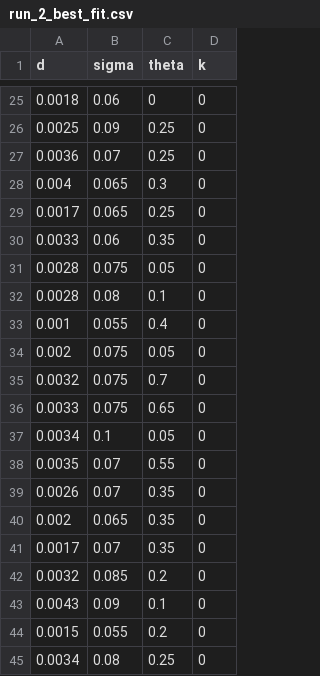
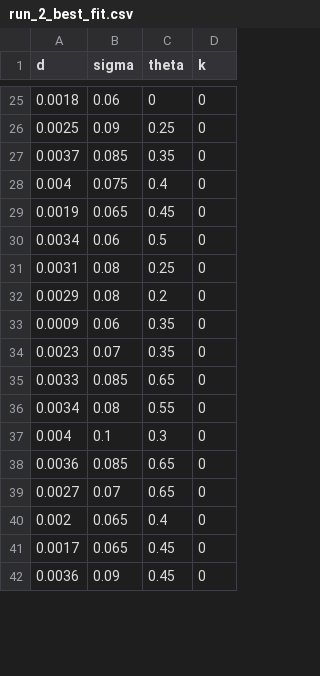
Before and after one commit to aDDM-Toolbox/ADDM.cpp, a CSV file: Da_data/v5_output/run_2_best_fit.csv, drawn as a sheet; only a part is shown, gaps mark what is left out; the diff covers the shown part only.

```diff
--- a/Da_data/v5_output/run_2_best_fit.csv
+++ b/Da_data/v5_output/run_2_best_fit.csv
@@ -26,20 +26,17 @@ d,sigma,theta,k
 0.0025,0.09,0.25,0
-0.0036,0.07,0.25,0
-0.004,0.065,0.3,0
-0.0017,0.065,0.25,0
-0.0033,0.06,0.35,0
-0.0028,0.075,0.05,0
-0.0028,0.08,0.1,0
-0.001,0.055,0.4,0
-0.002,0.075,0.05,0
-0.0032,0.075,0.7,0
-0.0033,0.075,0.65,0
-0.0034,0.1,0.05,0
-0.0035,0.07,0.55,0
-0.0026,0.07,0.35,0
-0.002,0.065,0.35,0
-0.0017,0.07,0.35,0
-0.0032,0.085,0.2,0
-0.0043,0.09,0.1,0
-0.0015,0.055,0.2,0
-0.0034,0.08,0.25,0
+0.0037,0.085,0.35,0
+0.004,0.075,0.4,0
+0.0019,0.065,0.45,0
+0.0034,0.06,0.5,0
+0.0031,0.08,0.25,0
+0.0029,0.08,0.2,0
+0.0009,0.06,0.35,0
+0.0023,0.07,0.35,0
+0.0033,0.085,0.65,0
+0.0034,0.08,0.55,0
+0.004,0.1,0.3,0
+0.0036,0.085,0.65,0
+0.0027,0.07,0.65,0
+0.002,0.065,0.4,0
+0.0017,0.065,0.45,0
+0.0036,0.09,0.45,0
```
Also changed, not shown: 6 added rows, 3 removed rows and 6 edited cells elsewhere in this file, Da_data/v5_output/run_05_best_fit.csv, 16 other files.
